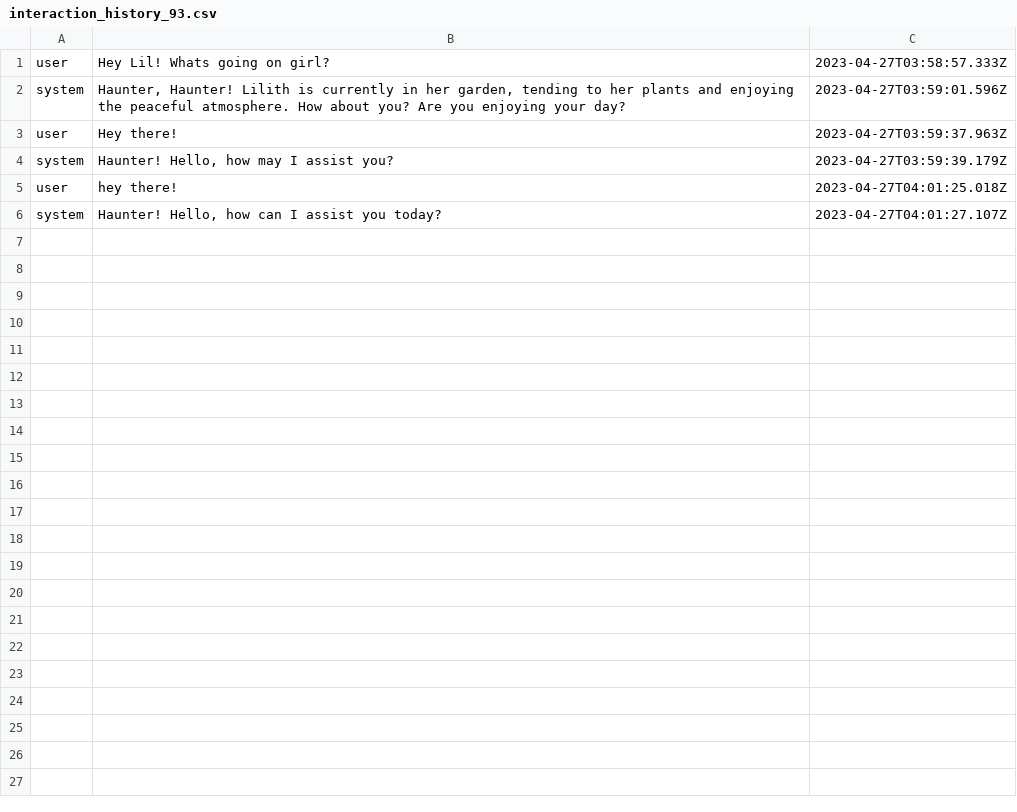
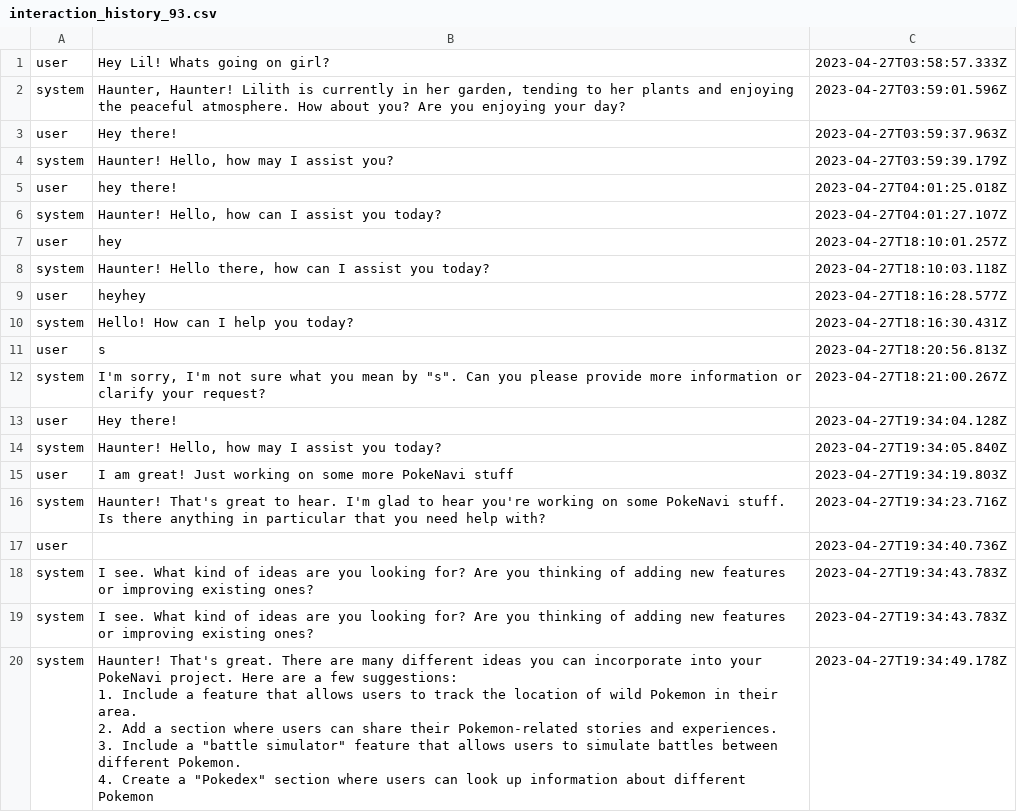
Before and after one commit to YourBr0ther/pokenavi, a CSV file: interaction_history_93.csv, drawn as a sheet; ↵ is a line break in a cell; the diff names each change by its address in the sheet, - before the commit and + after, or states it on an @@ line.

```diff
--- a/interaction_history_93.csv
+++ b/interaction_history_93.csv
+row 7: user | hey | 2023-04-27T18:10:01.257Z
+row 8: system | Haunter! Hello there, how can I assist you today? | 2023-04-27T18:10:03.118Z
+row 9: user | heyhey | 2023-04-27T18:16:28.577Z
+row 10: system | Hello! How can I help you today? | 2023-04-27T18:16:30.431Z
+row 11: user | s | 2023-04-27T18:20:56.813Z
+row 12: system | I'm sorry, I'm not sure what you mean by "s". Can you please provide more information or clarify your request? | 2023-04-27T18:21:00.267Z
+row 13: user | Hey there! | 2023-04-27T19:34:04.128Z
+row 14: system | Haunter! Hello, how may I assist you today? | 2023-04-27T19:34:05.840Z
+row 15: user | I am great! Just working on some more PokeNavi stuff | 2023-04-27T19:34:19.803Z
+row 16: system | Haunter! That's great to hear. I'm glad to hear you're working on some PokeNavi stuff. Is there anything in particular that you need help with? | 2023-04-27T19:34:23.716Z
+row 17: user |  | 2023-04-27T19:34:40.736Z
+row 18: system | I see. What kind of ideas are you looking for? Are you thinking of adding new features or improving existing ones? | 2023-04-27T19:34:43.783Z
+row 19: system | I see. What kind of ideas are you looking for? Are you thinking of adding new features or improving existing ones? | 2023-04-27T19:34:43.783Z
+row 20: system | Haunter! That's great. There are many different ideas you can incorporate into your PokeNavi project. Here are a few suggestions: ↵ 1. Include a feature that allows users to track the location of wild Pokemon in their area. ↵ 2. Add a section where users can share their Pokemon-related stories and experiences. ↵ 3. Include a "battle simulator" feature that allows users to simulate battles between different Pokemon. ↵ 4. Create a "Pokedex" section where users can look up information about different Pokemon | 2023-04-27T19:34:49.178Z
```
Also changed, not shown: interaction_history_5.csv, interaction_history_54.csv, 8 other files.
